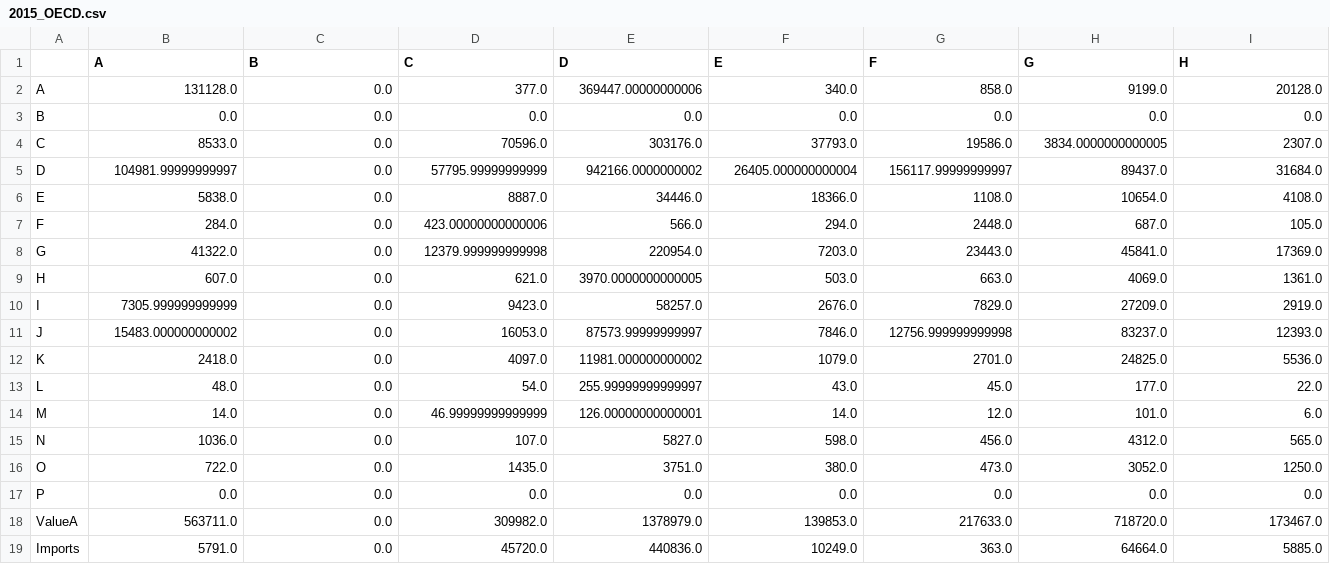
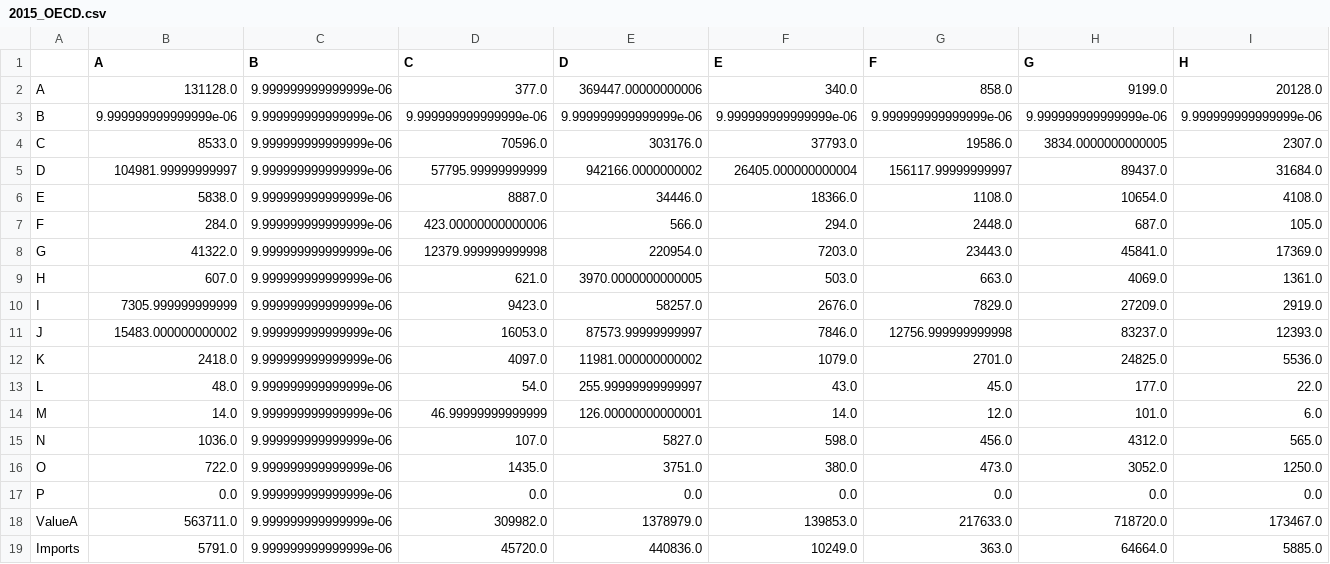
Before and after one commit to ElcoK/MRIA_Argentina, a CSV file: data/national_tables/2015_OECD.csv, drawn as a sheet; only a part is shown; the diff covers the shown part only; the diff names each change by its address in the sheet, - before the commit and + after, or states it on an @@ line.

```diff
--- a/data/national_tables/2015_OECD.csv
+++ b/data/national_tables/2015_OECD.csv
-C2:C19 (B): 0.0
+C2:C19 (B): 9.999999999999999e-06
-B3 (A): 0.0
+B3 (A): 9.999999999999999e-06
-D3 (C): 0.0
+D3 (C): 9.999999999999999e-06
-E3 (D): 0.0
+E3 (D): 9.999999999999999e-06
-F3 (E): 0.0
+F3 (E): 9.999999999999999e-06
-G3 (F): 0.0
+G3 (F): 9.999999999999999e-06
-H3 (G): 0.0
+H3 (G): 9.999999999999999e-06
-I3 (H): 0.0
+I3 (H): 9.999999999999999e-06
```
Also changed, not shown: 10 edited cells elsewhere in this file, results/agriculture_impacts/agriculture shock.csv, 12 other files.
